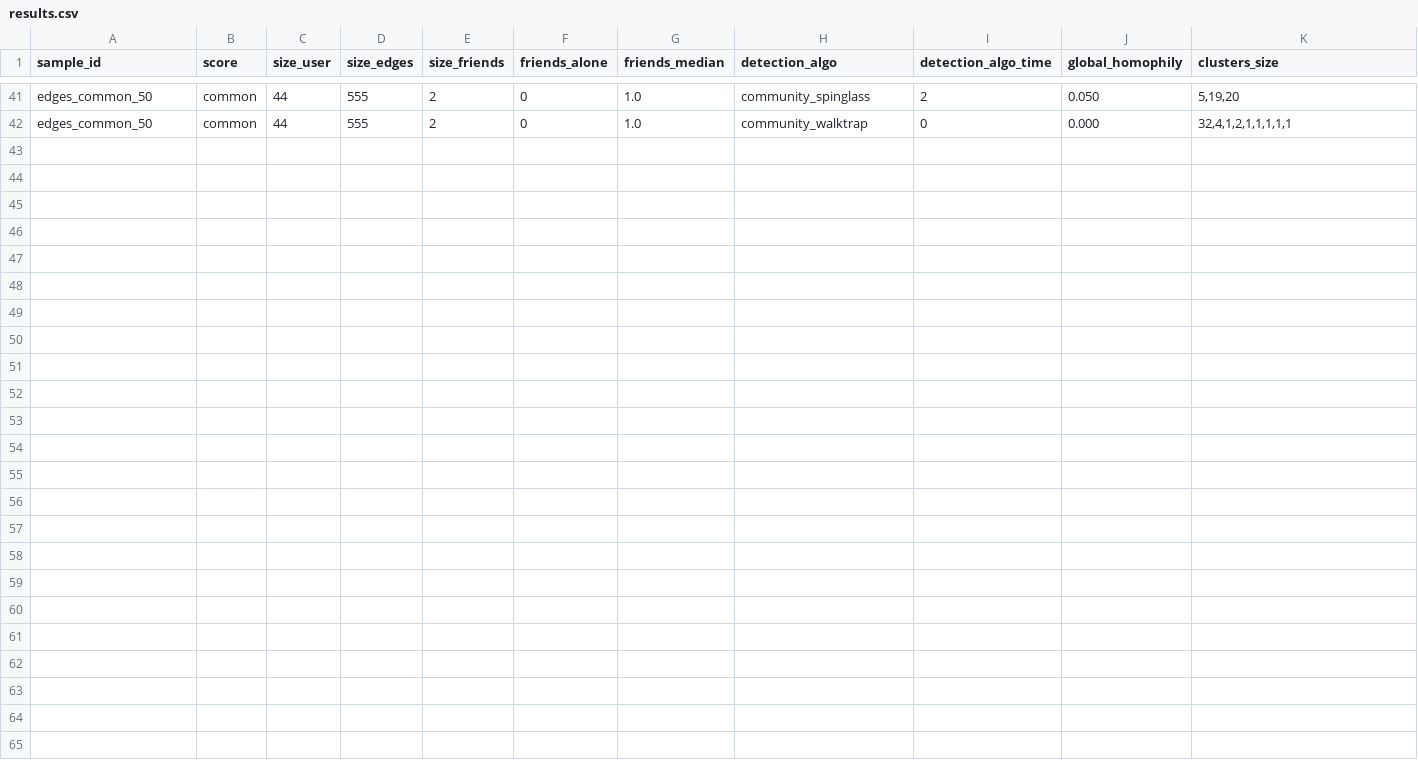
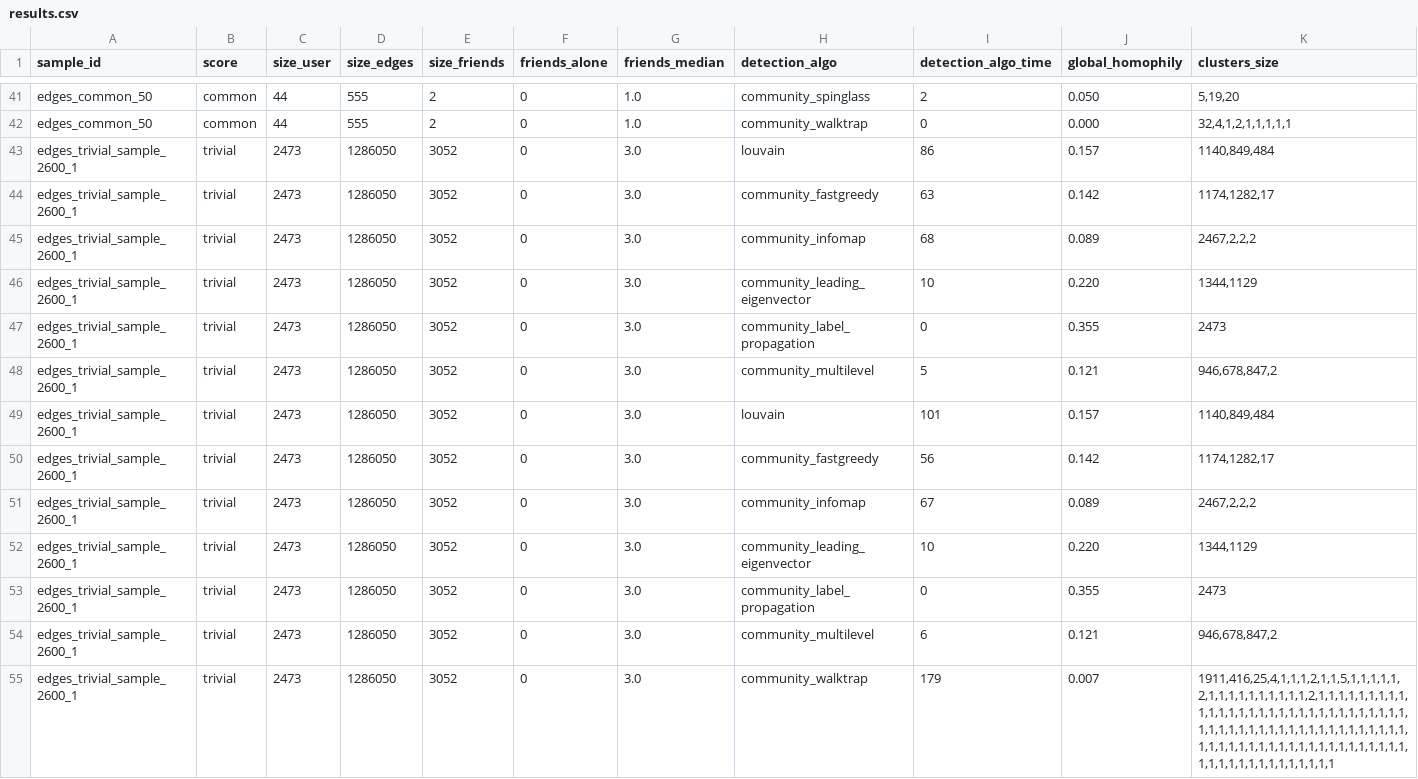
Before and after one commit to acreux/nus-cs5345-project, a CSV file: code/algo/results.csv, drawn as a sheet; only a part is shown, gaps mark what is left out; rows hold the shown columns only; the diff names each change by its address in the sheet, - before the commit and + after, or states it on an @@ line.

Commit message:
Remove titles in charts. Organize report. Add some results but they are still incomplete

```diff
--- a/code/algo/results.csv
+++ b/code/algo/results.csv
+row 43: edges_trivial_sample_2600_1 | trivial | 2473 | 1286050 | 3052 | 0 | 3.0 | louvain | 86 | 0.157 | 1140,849,484
+row 44: edges_trivial_sample_2600_1 | trivial | 2473 | 1286050 | 3052 | 0 | 3.0 | community_fastgreedy | 63 | 0.142 | 1174,1282,17
+row 45: edges_trivial_sample_2600_1 | trivial | 2473 | 1286050 | 3052 | 0 | 3.0 | community_infomap | 68 | 0.089 | 2467,2,2,2
+row 46: edges_trivial_sample_2600_1 | trivial | 2473 | 1286050 | 3052 | 0 | 3.0 | community_leading_eigenvector | 10 | 0.220 | 1344,1129
+row 47: edges_trivial_sample_2600_1 | trivial | 2473 | 1286050 | 3052 | 0 | 3.0 | community_label_propagation | 0 | 0.355 | 2473
+row 48: edges_trivial_sample_2600_1 | trivial | 2473 | 1286050 | 3052 | 0 | 3.0 | community_multilevel | 5 | 0.121 | 946,678,847,2
+row 49: edges_trivial_sample_2600_1 | trivial | 2473 | 1286050 | 3052 | 0 | 3.0 | louvain | 101 | 0.157 | 1140,849,484
+row 50: edges_trivial_sample_2600_1 | trivial | 2473 | 1286050 | 3052 | 0 | 3.0 | community_fastgreedy | 56 | 0.142 | 1174,1282,17
+row 51: edges_trivial_sample_2600_1 | trivial | 2473 | 1286050 | 3052 | 0 | 3.0 | community_infomap | 67 | 0.089 | 2467,2,2,2
+row 52: edges_trivial_sample_2600_1 | trivial | 2473 | 1286050 | 3052 | 0 | 3.0 | community_leading_eigenvector | 10 | 0.220 | 1344,1129
+row 53: edges_trivial_sample_2600_1 | trivial | 2473 | 1286050 | 3052 | 0 | 3.0 | community_label_propagation | 0 | 0.355 | 2473
+row 54: edges_trivial_sample_2600_1 | trivial | 2473 | 1286050 | 3052 | 0 | 3.0 | community_multilevel | 6 | 0.121 | 946,678,847,2
+row 55: edges_trivial_sample_2600_1 | trivial | 2473 | 1286050 | 3052 | 0 | 3.0 | community_walktrap | 179 | 0.007 | 1911,416,25,4,1,1,1,2,1,1,5,1,1,1,1,1,2,1,1,1,1,1,1,1,1,1,1,2,1,1,1,1,1,1,1,1,1,1,1,1,1,1,1,1,1,1,1,1,1,1,1,1,1,1,1,1,1,1,1,1,1,1,1,1,1,1,1,1,1,1,1,1,1,1,1,1,1,1,1,1,1,1,1,1,1,1,1,1,1,1,1,1,1,1,1,1,1,1,1,1,1,1,1,1,1,1,1,1,1,1,1,1,1,1
```
Also changed, not shown: 8 other files.
